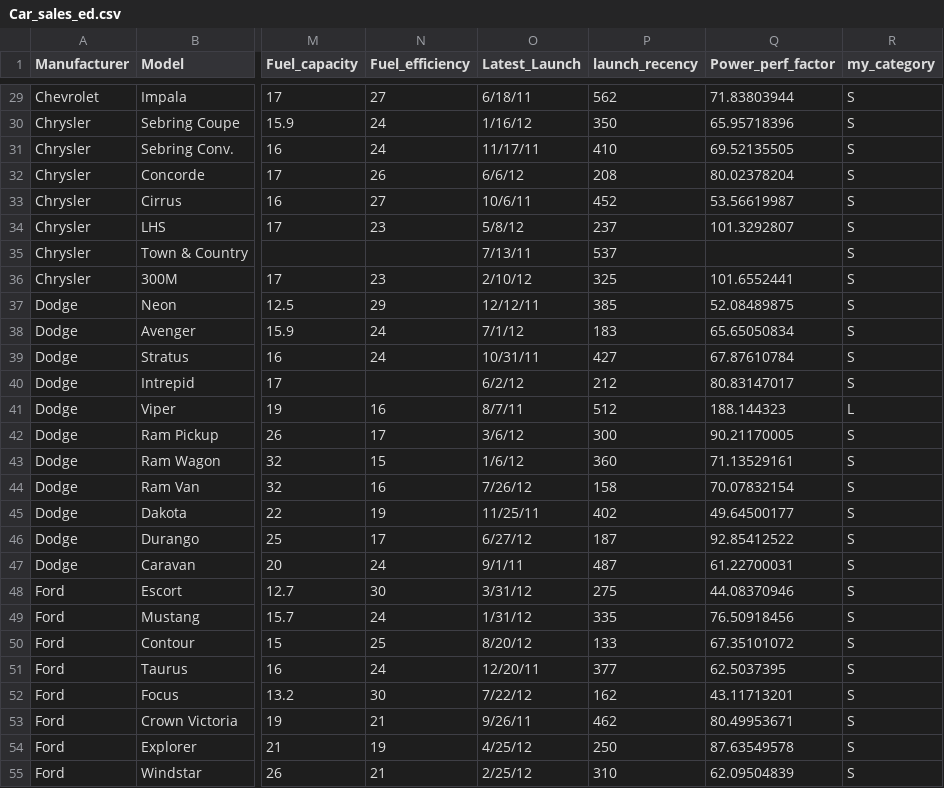
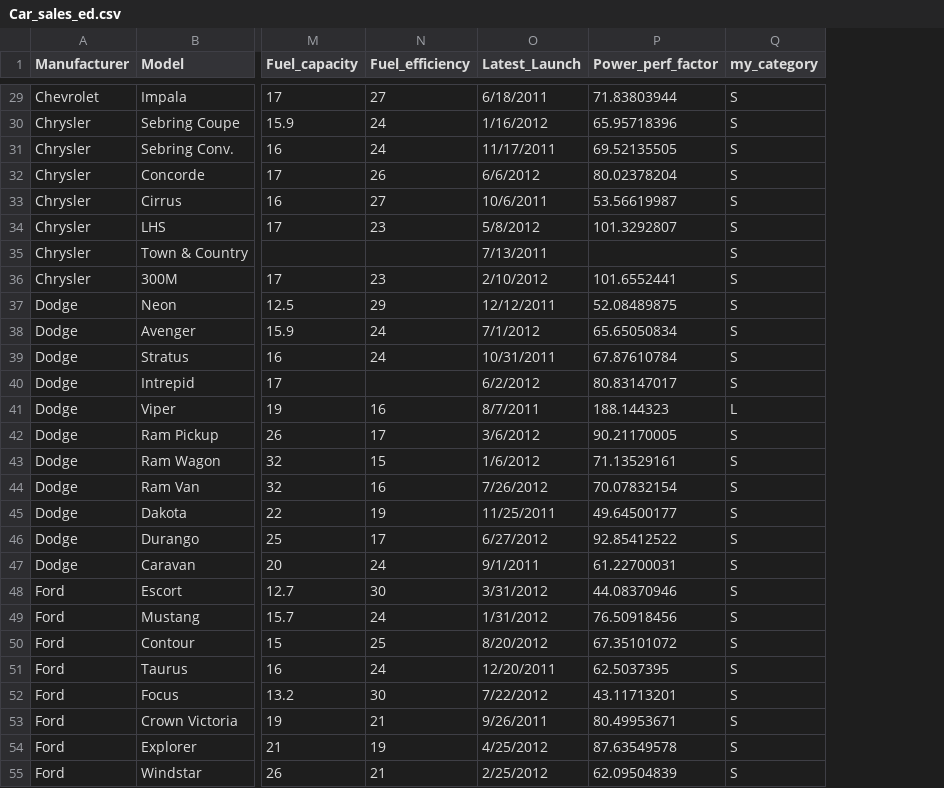
Before and after one commit to teddy661/w203_lab_02, a CSV file: datasets/Car_sales_ed.csv, drawn as a sheet; only a part is shown, gaps mark what is left out; the diff covers the shown part only; the diff names each change by its address in the sheet, - before the commit and + after, or states it on an @@ line.

Commit message:
removed column

```diff
--- a/datasets/Car_sales_ed.csv
+++ b/datasets/Car_sales_ed.csv
-column P (launch_recency), rows 29-55: 562 | 350 | 410 | 208 | 452 | 237 | 537 | 325 | 385 | 183 | 427 | 212 | 512 | 300 | 360 | 158 | 402 | 187 | 487 | 275 | 335 | 133 | 377 | 162 | 462 | 250 | 310
-O29 (Latest_Launch): 6/18/11
+O29 (Latest_Launch): 6/18/2011
-O30 (Latest_Launch): 1/16/12
+O30 (Latest_Launch): 1/16/2012
-O31 (Latest_Launch): 11/17/11
+O31 (Latest_Launch): 11/17/2011
-O32 (Latest_Launch): 6/6/12
+O32 (Latest_Launch): 6/6/2012
-O33 (Latest_Launch): 10/6/11
+O33 (Latest_Launch): 10/6/2011
-O34 (Latest_Launch): 5/8/12
+O34 (Latest_Launch): 5/8/2012
-O35 (Latest_Launch): 7/13/11
+O35 (Latest_Launch): 7/13/2011
-O36 (Latest_Launch): 2/10/12
+O36 (Latest_Launch): 2/10/2012
-O37 (Latest_Launch): 12/12/11
+O37 (Latest_Launch): 12/12/2011
-O38 (Latest_Launch): 7/1/12
+O38 (Latest_Launch): 7/1/2012
-O39 (Latest_Launch): 10/31/11
+O39 (Latest_Launch): 10/31/2011
-O40 (Latest_Launch): 6/2/12
+O40 (Latest_Launch): 6/2/2012
-O41 (Latest_Launch): 8/7/11
+O41 (Latest_Launch): 8/7/2011
-O42 (Latest_Launch): 3/6/12
+O42 (Latest_Launch): 3/6/2012
-O43 (Latest_Launch): 1/6/12
+O43 (Latest_Launch): 1/6/2012
-O44 (Latest_Launch): 7/26/12
+O44 (Latest_Launch): 7/26/2012
-O45 (Latest_Launch): 11/25/11
+O45 (Latest_Launch): 11/25/2011
-O46 (Latest_Launch): 6/27/12
+O46 (Latest_Launch): 6/27/2012
-O47 (Latest_Launch): 9/1/11
+O47 (Latest_Launch): 9/1/2011
-O48 (Latest_Launch): 3/31/12
+O48 (Latest_Launch): 3/31/2012
-O49 (Latest_Launch): 1/31/12
+O49 (Latest_Launch): 1/31/2012
-O50 (Latest_Launch): 8/20/12
+O50 (Latest_Launch): 8/20/2012
-O51 (Latest_Launch): 12/20/11
+O51 (Latest_Launch): 12/20/2011
-O52 (Latest_Launch): 7/22/12
+O52 (Latest_Launch): 7/22/2012
-O53 (Latest_Launch): 9/26/11
+O53 (Latest_Launch): 9/26/2011
-O54 (Latest_Launch): 4/25/12
+O54 (Latest_Launch): 4/25/2012
-O55 (Latest_Launch): 2/25/12
+O55 (Latest_Launch): 2/25/2012
```
Also changed, not shown: 130 edited cells elsewhere in this file.
